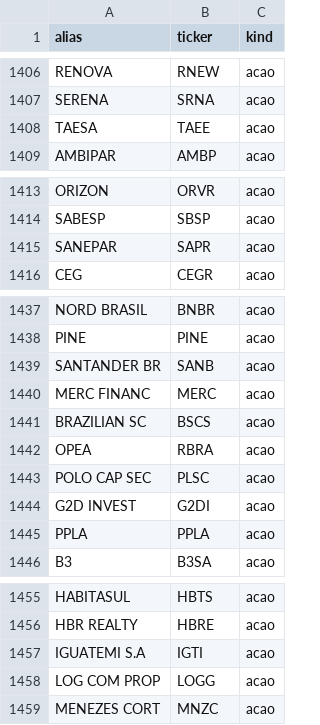
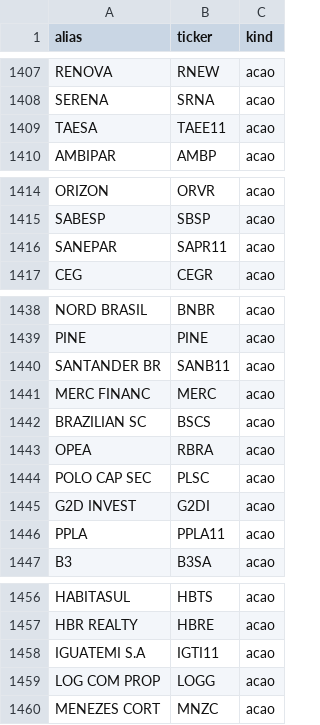
Before and after one commit to WeyneJr/bolsofeliz-catalogos, a CSV file: b3_ticker_aliases.csv, drawn as a sheet; only a part is shown, gaps mark what is left out; the diff covers the shown part only.

Commit message:
Update b3_ticker_aliases.csv

```diff
--- a/b3_ticker_aliases.csv
+++ b/b3_ticker_aliases.csv
@@ -1407,3 +1408,3 @@ RENOVA,RNEW,acao
 SERENA,SRNA,acao
-TAESA,TAEE,acao
+TAESA,TAEE11,acao
 AMBIPAR,AMBP,acao
@@ -1414,3 +1415,3 @@ ORIZON,ORVR,acao
 SABESP,SBSP,acao
-SANEPAR,SAPR,acao
+SANEPAR,SAPR11,acao
 CEG,CEGR,acao
@@ -1438,3 +1439,3 @@ NORD BRASIL,BNBR,acao
 PINE,PINE,acao
-SANTANDER BR,SANB,acao
+SANTANDER BR,SANB11,acao
 MERC FINANC,MERC,acao
@@ -1444,3 +1445,3 @@ POLO CAP SEC,PLSC,acao
 G2D INVEST,G2DI,acao
-PPLA,PPLA,acao
+PPLA,PPLA11,acao
 B3,B3SA,acao
@@ -1456,3 +1457,3 @@ HABITASUL,HBTS,acao
 HBR REALTY,HBRE,acao
-IGUATEMI S.A,IGTI,acao
+IGUATEMI S.A,IGTI11,acao
 LOG COM PROP,LOGG,acao
```
Also changed, not shown: 1 added row and 5 edited cells elsewhere in this file.
